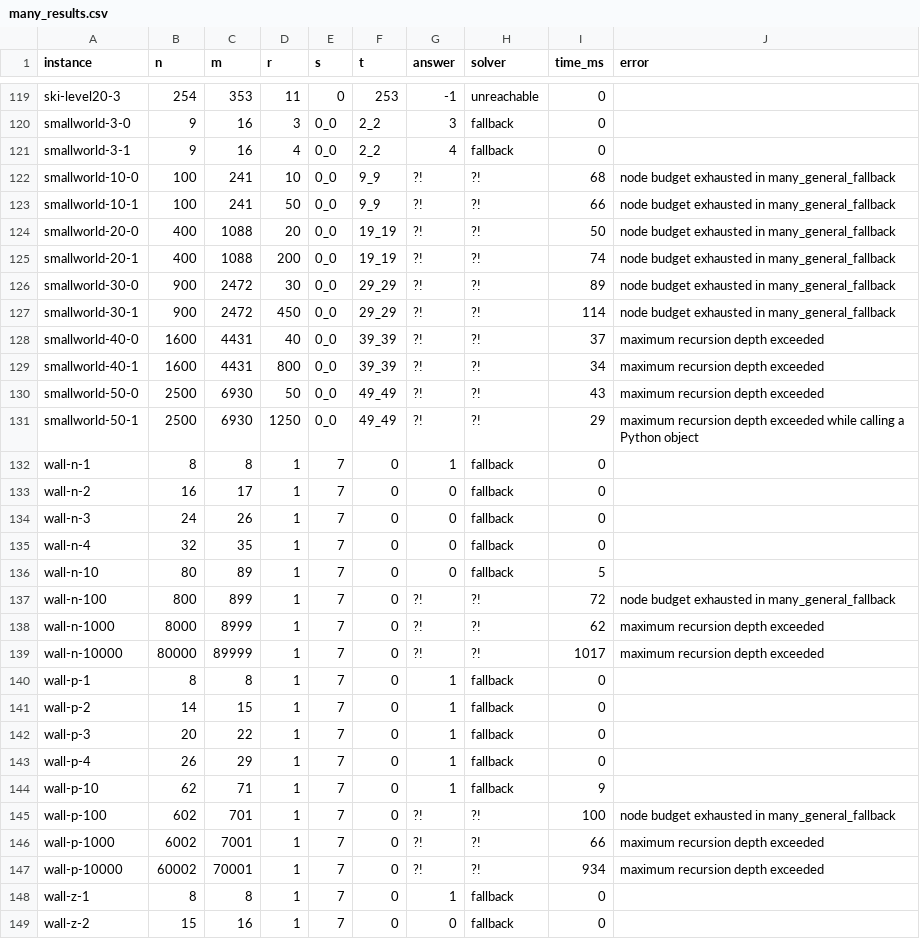
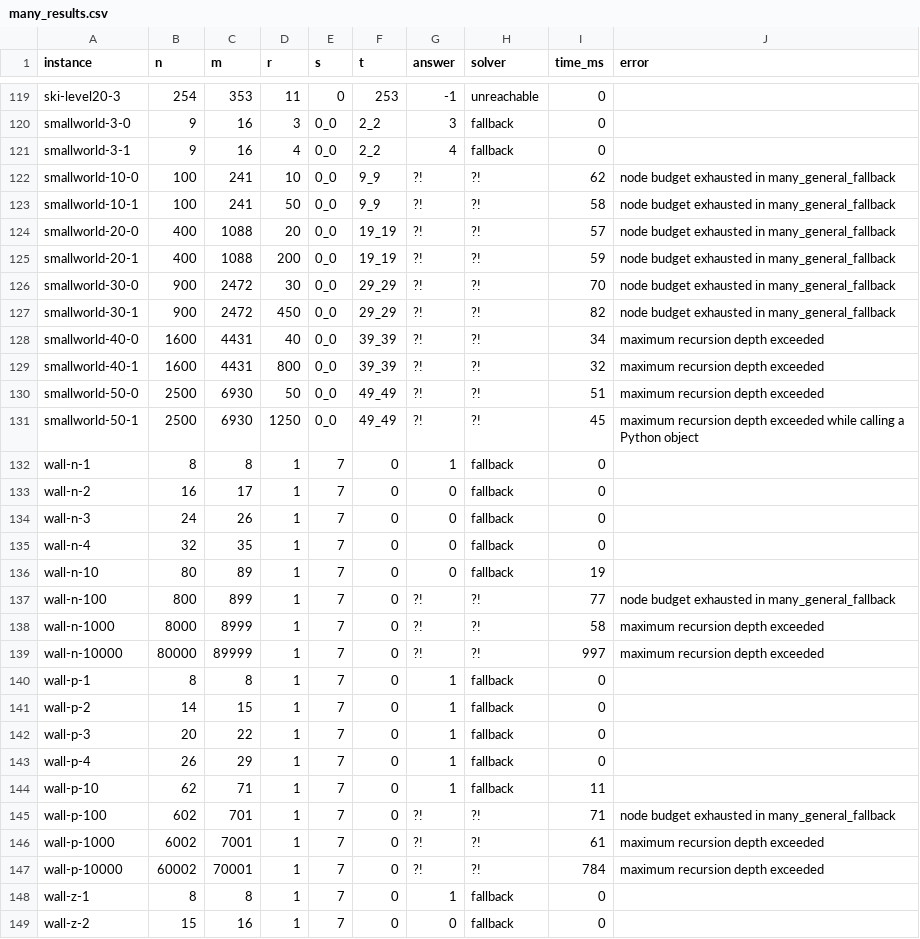
Before and after one commit to florentinafabregas/AlgorithmDesign-RedScare, a CSV file: results/many_results.csv, drawn as a sheet; only a part is shown, gaps mark what is left out; the diff covers the shown part only.

```diff
--- a/results/many_results.csv
+++ b/results/many_results.csv
@@ -121,12 +121,12 @@ smallworld-3-0,9,16,3,0_0,2_2,3,fallback,0,
 smallworld-3-1,9,16,4,0_0,2_2,4,fallback,0,
-smallworld-10-0,100,241,10,0_0,9_9,?!,?!,68,node budget exhausted in many_general_fallback
-smallworld-10-1,100,241,50,0_0,9_9,?!,?!,66,node budget exhausted in many_general_fallback
-smallworld-20-0,400,1088,20,0_0,19_19,?!,?!,50,node budget exhausted in many_general_fallback
-smallworld-20-1,400,1088,200,0_0,19_19,?!,?!,74,node budget exhausted in many_general_fallback
-smallworld-30-0,900,2472,30,0_0,29_29,?!,?!,89,node budget exhausted in many_general_fallback
-smallworld-30-1,900,2472,450,0_0,29_29,?!,?!,114,node budget exhausted in many_general_fallback
-smallworld-40-0,1600,4431,40,0_0,39_39,?!,?!,37,maximum recursion depth exceeded
-smallworld-40-1,1600,4431,800,0_0,39_39,?!,?!,34,maximum recursion depth exceeded
-smallworld-50-0,2500,6930,50,0_0,49_49,?!,?!,43,maximum recursion depth exceeded
-smallworld-50-1,2500,6930,1250,0_0,49_49,?!,?!,29,maximum recursion depth exceeded while calling a Python object
+smallworld-10-0,100,241,10,0_0,9_9,?!,?!,62,node budget exhausted in many_general_fallback
+smallworld-10-1,100,241,50,0_0,9_9,?!,?!,58,node budget exhausted in many_general_fallback
+smallworld-20-0,400,1088,20,0_0,19_19,?!,?!,57,node budget exhausted in many_general_fallback
+smallworld-20-1,400,1088,200,0_0,19_19,?!,?!,59,node budget exhausted in many_general_fallback
+smallworld-30-0,900,2472,30,0_0,29_29,?!,?!,70,node budget exhausted in many_general_fallback
+smallworld-30-1,900,2472,450,0_0,29_29,?!,?!,82,node budget exhausted in many_general_fallback
+smallworld-40-0,1600,4431,40,0_0,39_39,?!,?!,34,maximum recursion depth exceeded
+smallworld-40-1,1600,4431,800,0_0,39_39,?!,?!,32,maximum recursion depth exceeded
+smallworld-50-0,2500,6930,50,0_0,49_49,?!,?!,51,maximum recursion depth exceeded
+smallworld-50-1,2500,6930,1250,0_0,49_49,?!,?!,45,maximum recursion depth exceeded while calling a Python object
 wall-n-1,8,8,1,7,0,1,fallback,0,
@@ -135,6 +135,6 @@ wall-n-3,24,26,1,7,0,0,fallback,0,
 wall-n-4,32,35,1,7,0,0,fallback,0,
-wall-n-10,80,89,1,7,0,0,fallback,5,
-wall-n-100,800,899,1,7,0,?!,?!,72,node budget exhausted in many_general_fallback
-wall-n-1000,8000,8999,1,7,0,?!,?!,62,maximum recursion depth exceeded
-wall-n-10000,80000,89999,1,7,0,?!,?!,1017,maximum recursion depth exceeded
+wall-n-10,80,89,1,7,0,0,fallback,19,
+wall-n-100,800,899,1,7,0,?!,?!,77,node budget exhausted in many_general_fallback
+wall-n-1000,8000,8999,1,7,0,?!,?!,58,maximum recursion depth exceeded
+wall-n-10000,80000,89999,1,7,0,?!,?!,997,maximum recursion depth exceeded
 wall-p-1,8,8,1,7,0,1,fallback,0,
@@ -143,6 +143,6 @@ wall-p-3,20,22,1,7,0,1,fallback,0,
 wall-p-4,26,29,1,7,0,1,fallback,0,
-wall-p-10,62,71,1,7,0,1,fallback,9,
-wall-p-100,602,701,1,7,0,?!,?!,100,node budget exhausted in many_general_fallback
-wall-p-1000,6002,7001,1,7,0,?!,?!,66,maximum recursion depth exceeded
-wall-p-10000,60002,70001,1,7,0,?!,?!,934,maximum recursion depth exceeded
+wall-p-10,62,71,1,7,0,1,fallback,11,
+wall-p-100,602,701,1,7,0,?!,?!,71,node budget exhausted in many_general_fallback
+wall-p-1000,6002,7001,1,7,0,?!,?!,61,maximum recursion depth exceeded
+wall-p-10000,60002,70001,1,7,0,?!,?!,784,maximum recursion depth exceeded
 wall-z-1,8,8,1,7,0,1,fallback,0,
```
Also changed, not shown: 67 edited cells elsewhere in this file, 1 other file.
